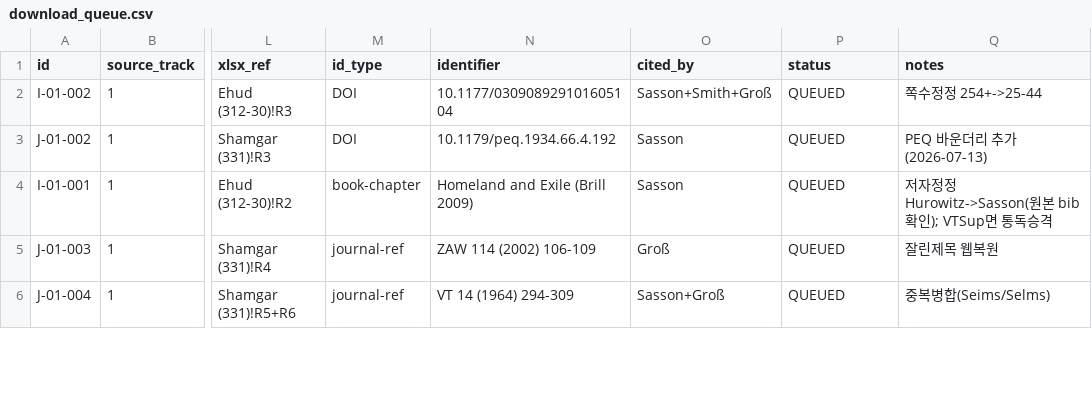
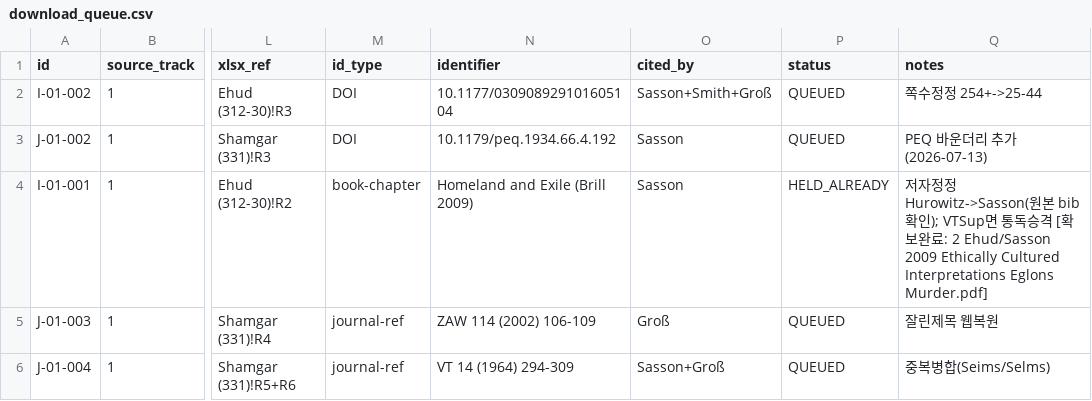
Before and after one commit to jtthw64-create/judges-report, a CSV file: worklist/download_queue.csv, drawn as a sheet; only a part is shown, gaps mark what is left out; the diff covers the shown part only; the diff names each change by its address in the sheet, - before the commit and + after, or states it on an @@ line.

Commit message:
확보완료(HELD_ALREADY) 재점검: 누락 11건 추가 발견·반영 (K/J/I/H/G/F/E — 절차 신설 이전 정제분에서 누락). 제목토큰겹침 재점검 스크립트 worklist/held_audit.py로 정식 편입, 40_검증방법론.md 8-5절 기록

```diff
--- a/worklist/download_queue.csv
+++ b/worklist/download_queue.csv
-P4 (status): QUEUED
+P4 (status): HELD_ALREADY
-Q4 (notes): …통독승격
+Q4 (notes): …통독승격 [확보완료: 2 Ehud/Sasson 2009 Ethically Cultured Interpretations Eglons Murder.pdf]
```
Also changed, not shown: 20 edited cells elsewhere in this file, 4 other files.
